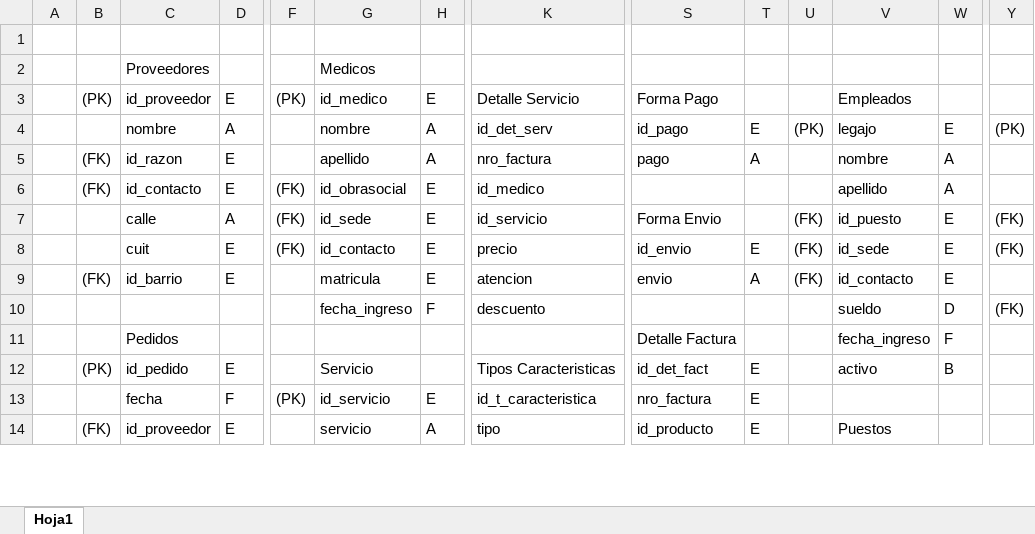
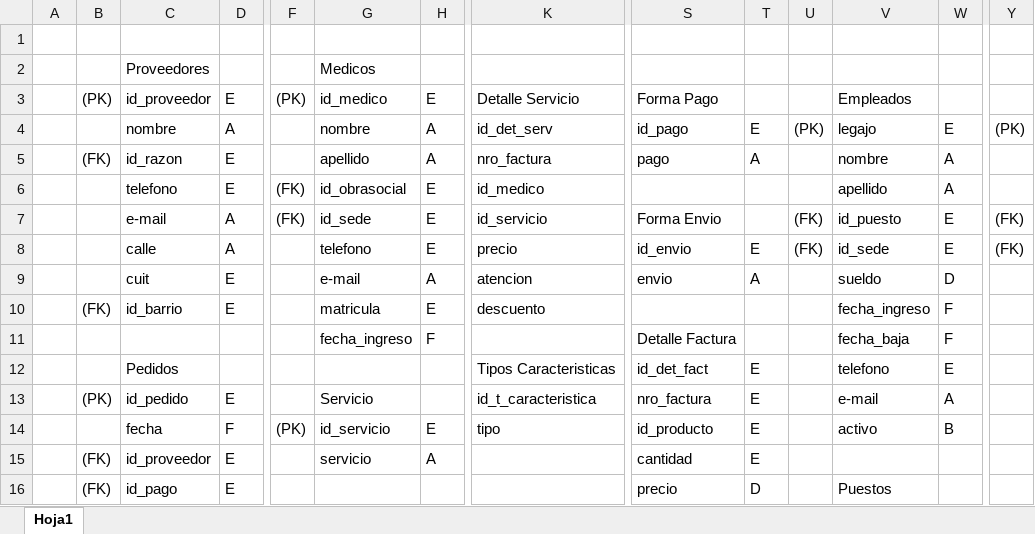
Before and after one commit to agusnieto/TP_PII_Grupo26, an Excel workbook: SQL/Esquema SQL Excel.xlsx, sheet Hoja1, drawn as a sheet; only a part is shown, gaps mark what is left out; values as stored, in another font and other column widths than the file's, no cell formats; charts and pictures not drawn; removed rows and columns are numbered as before the commit, all else as after; rows hold the shown columns only; the diff covers the shown part only; the diff names each change by its address in the sheet, - before the commit and + after, or states it on an @@ line.

Commit message:
DDL y Esquema Actualizados para los Inserts

```diff
--- a/SQL/Esquema SQL Excel.xlsx (sheet Hoja1)
+++ b/SQL/Esquema SQL Excel.xlsx (sheet Hoja1)
-B6: (FK)
+B6: (empty)
-C6: id_contacto
+C6: telefono
-C7: calle
+C7: e-mail
-C8: cuit
+C8: calle
-D8: E
+D8: A
-F8: (FK)
+F8: (empty)
-G8: id_contacto
+G8: telefono
-B9: (FK)
+B9: (empty)
-C9: id_barrio
+C9: cuit
-G9: matricula
+G9: e-mail
-H9: E
+H9: A
-U9: (FK)
+U9: (empty)
-V9: id_contacto
+V9: sueldo
-W9: E
+W9: D
-row 10:  |  |  |  |  | fecha_ingreso | F | descuento |  |  |  | sueldo | D | (FK)
-row 11:  |  | Pedidos |  |  |  |  |  | Detalle Factura |  |  | fecha_ingreso | F
-row 12:  | (PK) | id_pedido | E |  | Servicio |  | Tipos Caracteristicas | id_det_fact | E |  | activo | B
+row 10:  | (FK) | id_barrio | E |  | matricula | E | descuento |  |  |  | fecha_ingreso | F
+row 11:  |  |  |  |  | fecha_ingreso | F |  | Detalle Factura |  |  | fecha_baja | F
+row 12:  |  | Pedidos |  |  |  |  | Tipos Caracteristicas | id_det_fact | E |  | telefono | E
-B13: (empty)
+B13: (PK)
-C13: fecha
+C13: id_pedido
-D13: F
+D13: E
-F13: (PK)
+F13: (empty)
-G13: id_servicio
+G13: Servicio
-H13: E
+H13: (empty)
-V13: (empty)
+V13: e-mail
-W13: (empty)
+W13: A
-row 14:  | (FK) | id_proveedor | E |  | servicio | A | tipo | id_producto | E |  | Puestos
+row 14:  |  | fecha | F | (PK) | id_servicio | E | tipo | id_producto | E |  | activo | B
+row 15:  | (FK) | id_proveedor | E |  | servicio | A |  | cantidad | E
+row 16:  | (FK) | id_pago | E |  |  |  |  | precio | D |  | Puestos
```
Also changed, not shown: 6 added rows, 7 removed rows and 28 edited cells elsewhere in this sheet, cell formats, charts or pictures, 1 other file.
